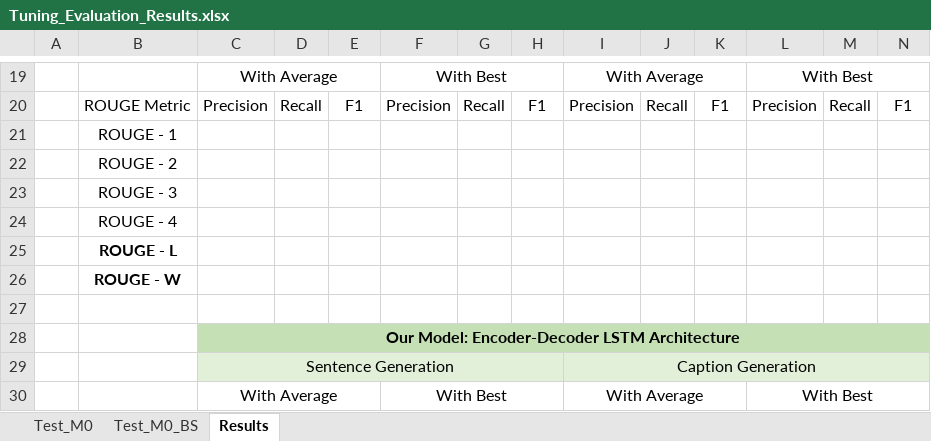
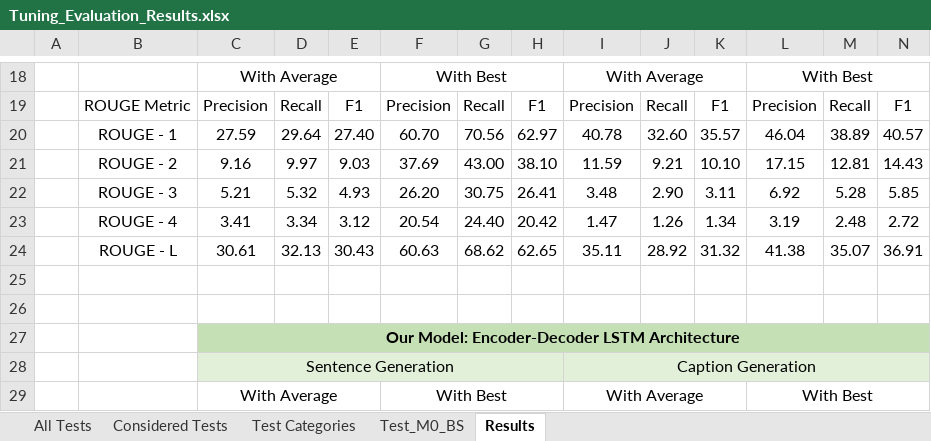
Before and after one commit to Sprea22/NeuralCaptiongSystem_Model-Dataset, an Excel workbook: Evaluation/Tuning_Evaluation_Results.xlsx, sheet Results, drawn as a sheet; only a part is shown, gaps mark what is left out; values as stored, in another font and other column widths than the file's, no borders; removed rows and columns are numbered as before the commit, all else as after; the diff covers the shown part only; the diff names each change by its address in the sheet, - before the commit and + after, or states it on an @@ line.

Commit message:
Collected all the test results

```diff
--- a/Evaluation/Tuning_Evaluation_Results.xlsx (sheet Results)
+++ b/Evaluation/Tuning_Evaluation_Results.xlsx (sheet Results)
-sheet tab: Test_M0
+sheet tab: All Tests
+sheet tab: Considered Tests
+sheet tab: Test Categories
-row 21:  | ROUGE - 1
-row 22:  | ROUGE - 2
-row 23:  | ROUGE - 3
-row 24:  | ROUGE - 4
-row 25:  | ROUGE - L
+row 20:  | ROUGE - 1 | 27.59 | 29.64 | 27.40 | 60.70 | 70.56 | 62.97 | 40.78 | 32.60 | 35.57 | 46.04 | 38.89 | 40.57
+row 21:  | ROUGE - 2 | 9.16 | 9.97 | 9.03 | 37.69 | 43.00 | 38.10 | 11.59 | 9.21 | 10.10 | 17.15 | 12.81 | 14.43
+row 22:  | ROUGE - 3 | 5.21 | 5.32 | 4.93 | 26.20 | 30.75 | 26.41 | 3.48 | 2.90 | 3.11 | 6.92 | 5.28 | 5.85
+row 23:  | ROUGE - 4 | 3.41 | 3.34 | 3.12 | 20.54 | 24.40 | 20.42 | 1.47 | 1.26 | 1.34 | 3.19 | 2.48 | 2.72
+row 24:  | ROUGE - L | 30.61 | 32.13 | 30.43 | 60.63 | 68.62 | 62.65 | 35.11 | 28.92 | 31.32 | 41.38 | 35.07 | 36.91
-B25: ROUGE - W
+B25: (empty)
```
Also changed, not shown: 9 added rows, 22 removed rows and 13 edited cells elsewhere in this sheet, sheet Test_M0_BS, sheet All Tests, 7 other files.
